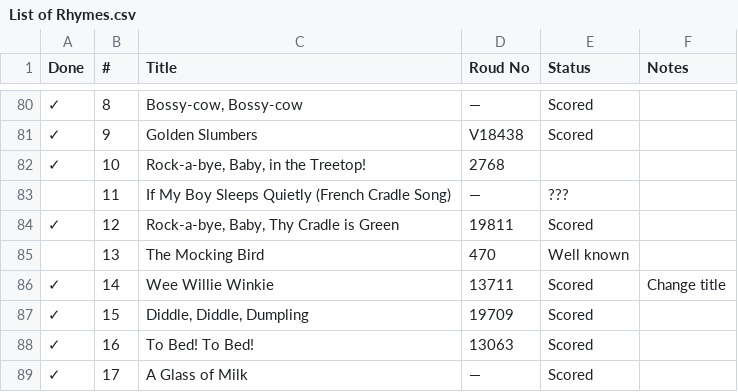
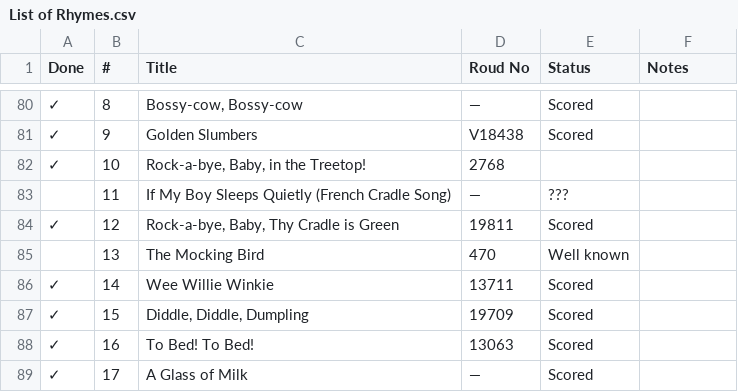
Before and after one commit to mtorpey/nursery-rhymes, a CSV file: List of Rhymes.csv, drawn as a sheet; only a part is shown, gaps mark what is left out.

```diff
--- a/List of Rhymes.csv
+++ b/List of Rhymes.csv
@@ -85,3 +85,3 @@ Done;#;Title;Roud No;Status;Notes
 ;13;The Mocking Bird;470;Well known;
-✓;14;Wee Willie Winkie;13711;Scored;Change title
+✓;14;Wee Willie Winkie;13711;Scored;
 ✓;15;Diddle, Diddle, Dumpling;19709;Scored;
```
Also changed, not shown: 12 other files.
